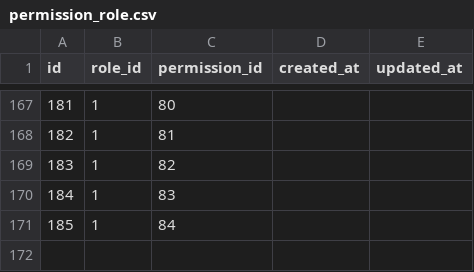
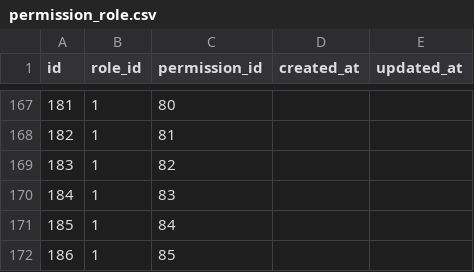
Before and after one commit to bhagam19/bhagamappsModular, a CSV file: Modules/User/Database/Seeders/data/permission_role.csv, drawn as a sheet; only a part is shown, gaps mark what is left out; the diff names each change by its address in the sheet, - before the commit and + after, or states it on an @@ line.

```diff
--- a/Modules/User/Database/Seeders/data/permission_role.csv
+++ b/Modules/User/Database/Seeders/data/permission_role.csv
+row 172: 186 | 1 | 85
```
Also changed, not shown: Modules/User/Database/Seeders/data/permissions.csv, 13 other files.
